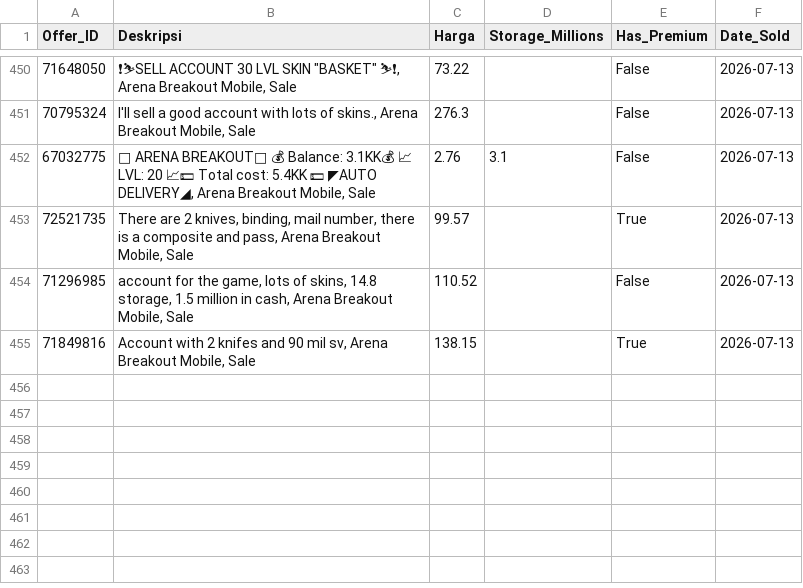
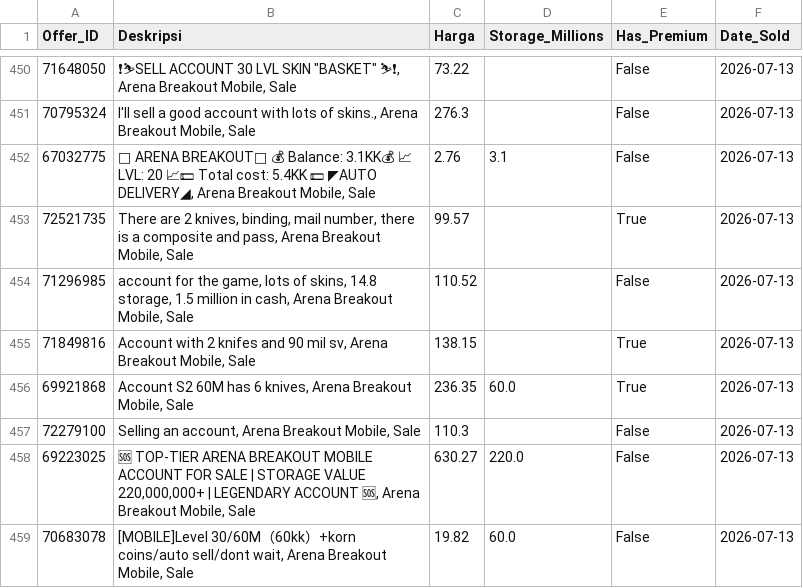
Before and after one commit to mozz-bot/funpay-tracker, a CSV file: sold_accounts_2026_07.csv, drawn as a sheet; only a part is shown, gaps mark what is left out.

```diff
--- a/sold_accounts_2026_07.csv
+++ b/sold_accounts_2026_07.csv
@@ -455 +455,5 @@ Offer_ID,Deskripsi,Harga,Storage_Millions,Has_Premium,Date_Sold
 71849816,"Account with 2 knifes and 90 mil sv, Arena Breakout Mobile, Sale",138.15,,True,2026-07-13
+69921868,"Account S2 60M has 6 knives, Arena Breakout Mobile, Sale",236.35,60.0,True,2026-07-13
+72279100,"Selling an account, Arena Breakout Mobile, Sale",110.3,,False,2026-07-13
+69223025,"🆘 TOP-TIER ARENA BREAKOUT MOBILE ACCOUNT FOR SALE | STORAGE VALUE 220,000,000+ | LEGENDARY ACCOUNT 🆘, Arena Breakout Mobile, Sale",630.27,220.0,False,2026-07-13
+70683078,"[MOBILE]Level 30/60M（60kk）+korn coins/auto sell/dont wait, Arena Breakout Mobile, Sale",19.82,60.0,False,2026-07-13
```
Also changed, not shown: active_listings.csv.
